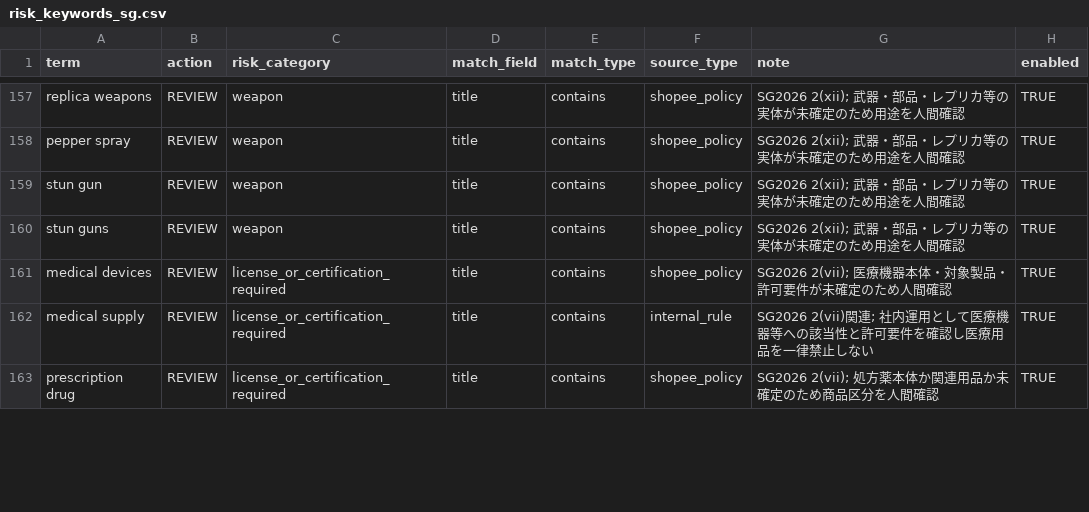
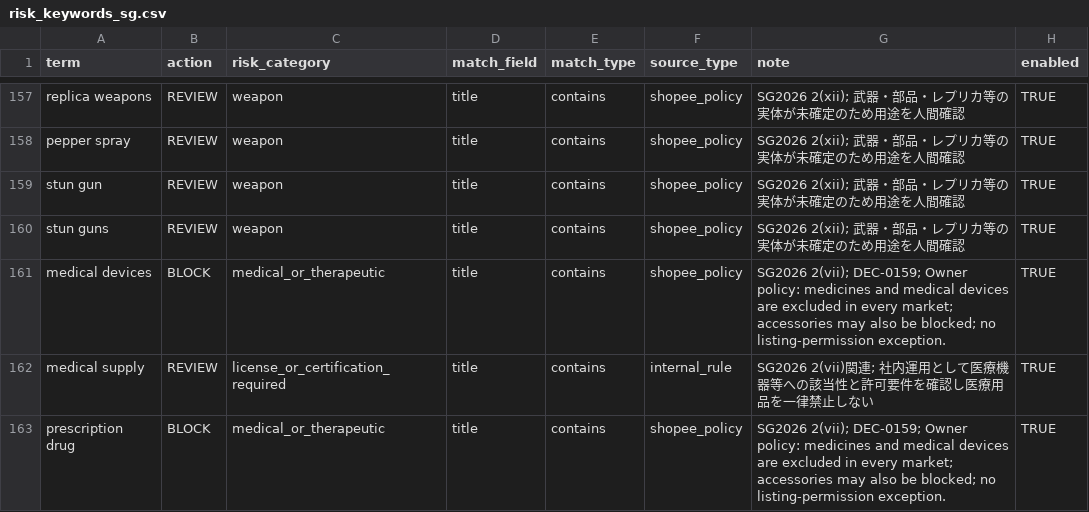
Before and after one commit to hagiwara777/shopee-expansion-tool, a CSV file: guardrails/risk_keywords_sg.csv, drawn as a sheet; only a part is shown, gaps mark what is left out; the diff covers the shown part only.

```diff
--- a/guardrails/risk_keywords_sg.csv
+++ b/guardrails/risk_keywords_sg.csv
@@ -160,4 +160,4 @@ stun gun,REVIEW,weapon,title,contains,shopee_policy,SG2026 2(xii); 武器・部
 stun guns,REVIEW,weapon,title,contains,shopee_policy,SG2026 2(xii); 武器・部品・レプリカ等の実体が未確定のため用途を人間確認,TRUE
-medical devices,REVIEW,license_or_certification_required,title,contains,shopee_policy,SG2026 2(vii); 医療機器本体・対象製品・許可要件が未確定のため人間確認,TRUE
+medical devices,BLOCK,medical_or_therapeutic,title,contains,shopee_policy,SG2026 2(vii); DEC-0159; Owner policy: medicines and medical devices are excluded in every market; accessories may also be blocked; no listing-permission exception.,TRUE
 medical supply,REVIEW,license_or_certification_required,title,contains,internal_rule,SG2026 2(vii)関連; 社内運用として医療機器等への該当性と許可要件を確認し医療用品を一律禁止しない,TRUE
-prescription drug,REVIEW,license_or_certification_required,title,contains,shopee_policy,SG2026 2(vii); 処方薬本体か関連用品か未確定のため商品区分を人間確認,TRUE
+prescription drug,BLOCK,medical_or_therapeutic,title,contains,shopee_policy,SG2026 2(vii); DEC-0159; Owner policy: medicines and medical devices are excluded in every market; accessories may also be blocked; no listing-permission exception.,TRUE
```
Also changed, not shown: 4 added rows and 51 edited cells elsewhere in this file, guardrails/risk_keywords_ph.csv, 8 other files.
